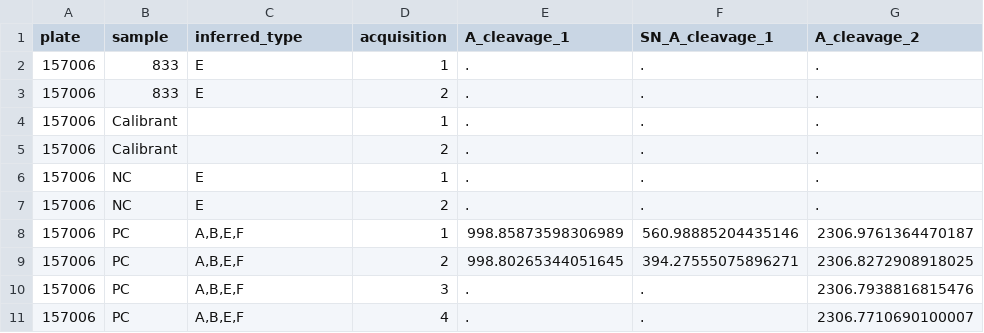
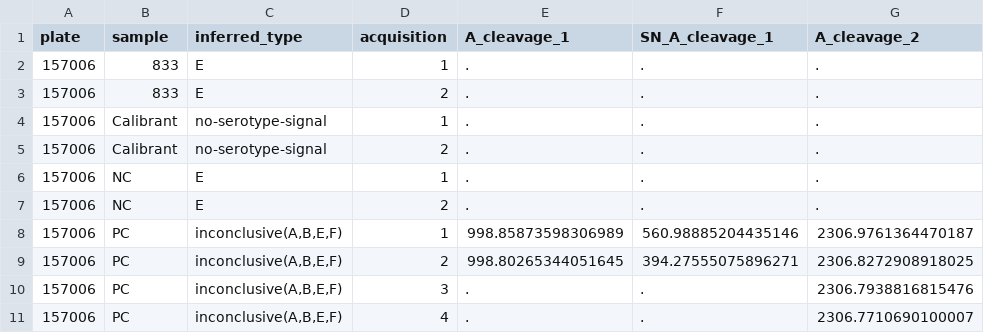
Before and after one commit to lskatz/endopep_peaks, a TSV file: t/expected/01.08.2020.Respot.AOH.Raw.tsv, drawn as a sheet; only a part is shown; the diff names each change by its address in the sheet, - before the commit and + after, or states it on an @@ line.

```diff
--- a/t/expected/01.08.2020.Respot.AOH.Raw.tsv
+++ b/t/expected/01.08.2020.Respot.AOH.Raw.tsv
-C4:C5 (inferred_type): (empty)
+C4:C5 (inferred_type): no-serotype-signal
-C8:C11 (inferred_type): A,B,E,F
+C8:C11 (inferred_type): inconclusive(A,B,E,F)
```
Also changed, not shown: t/expected/01.08.2020.AOH.Raw.tsv, t/expected/082020_AOH_raw.tsv, 4 other files.
